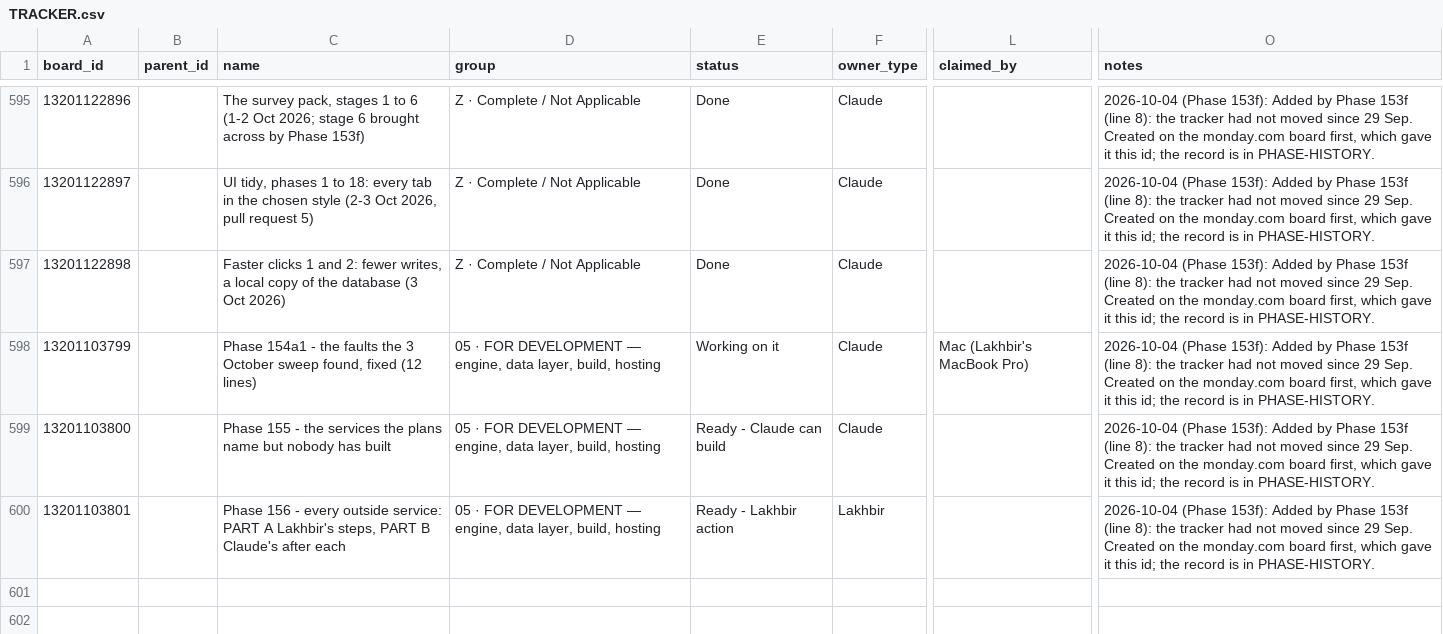
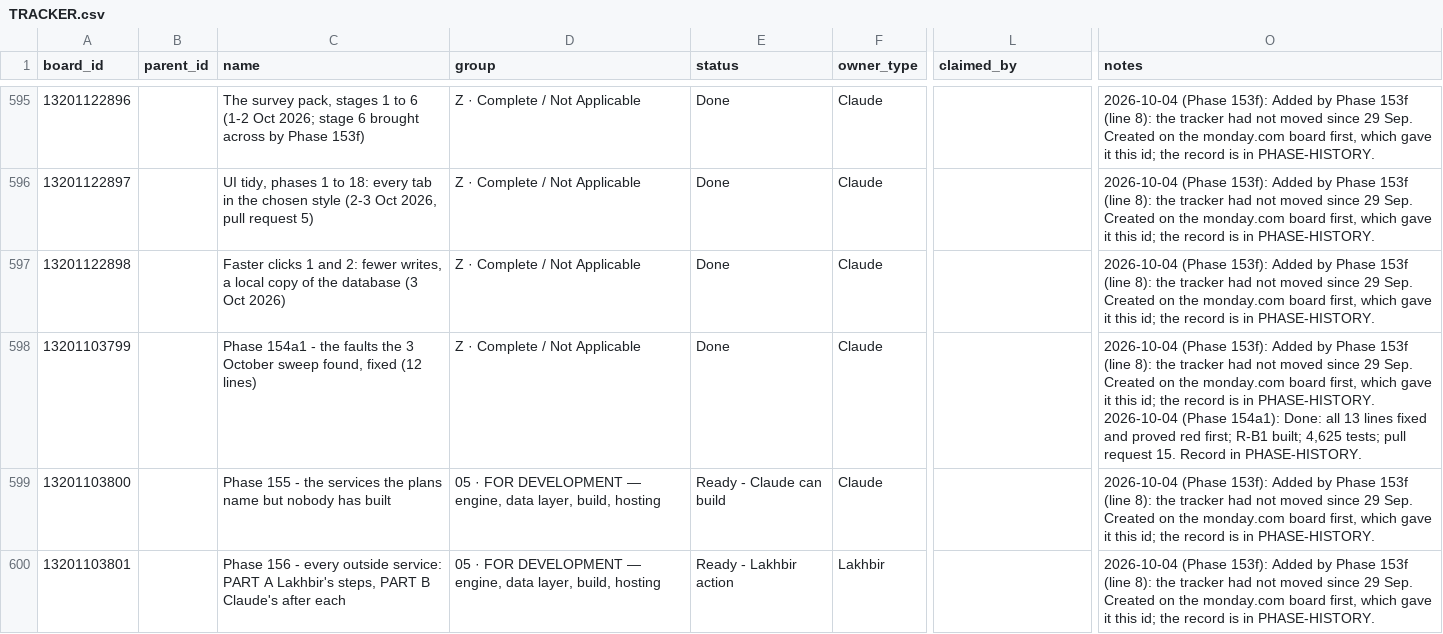
Before and after one commit to ldhillonaqlios/caprebate, a CSV file: Caprebate/00-START-HERE/hub/TRACKER.csv, drawn as a sheet; only a part is shown, gaps mark what is left out; ↵ is a line break in a cell; the diff names each change by its address in the sheet, - before the commit and + after, or states it on an @@ line.

```diff
--- a/Caprebate/00-START-HERE/hub/TRACKER.csv
+++ b/Caprebate/00-START-HERE/hub/TRACKER.csv
-D598 (group): 05 · FOR DEVELOPMENT — engine, data layer, build, hosting
+D598 (group): Z · Complete / Not Applicable
-E598 (status): Working on it
+E598 (status): Done
-L598 (claimed_by): Mac (Lakhbir's MacBook Pro)
+L598 (claimed_by): (empty)
-O598 (notes): …in PHASE-HISTORY.
+O598 (notes): …in PHASE-HISTORY. ↵ 2026-10-04 (Phase 154a1): Done: all 13 lines fixed and proved red first; R-B1 built; 4,625 tests; pull request 15. Record in PHASE-HISTORY.
```
Also changed, not shown: 4 other files.
